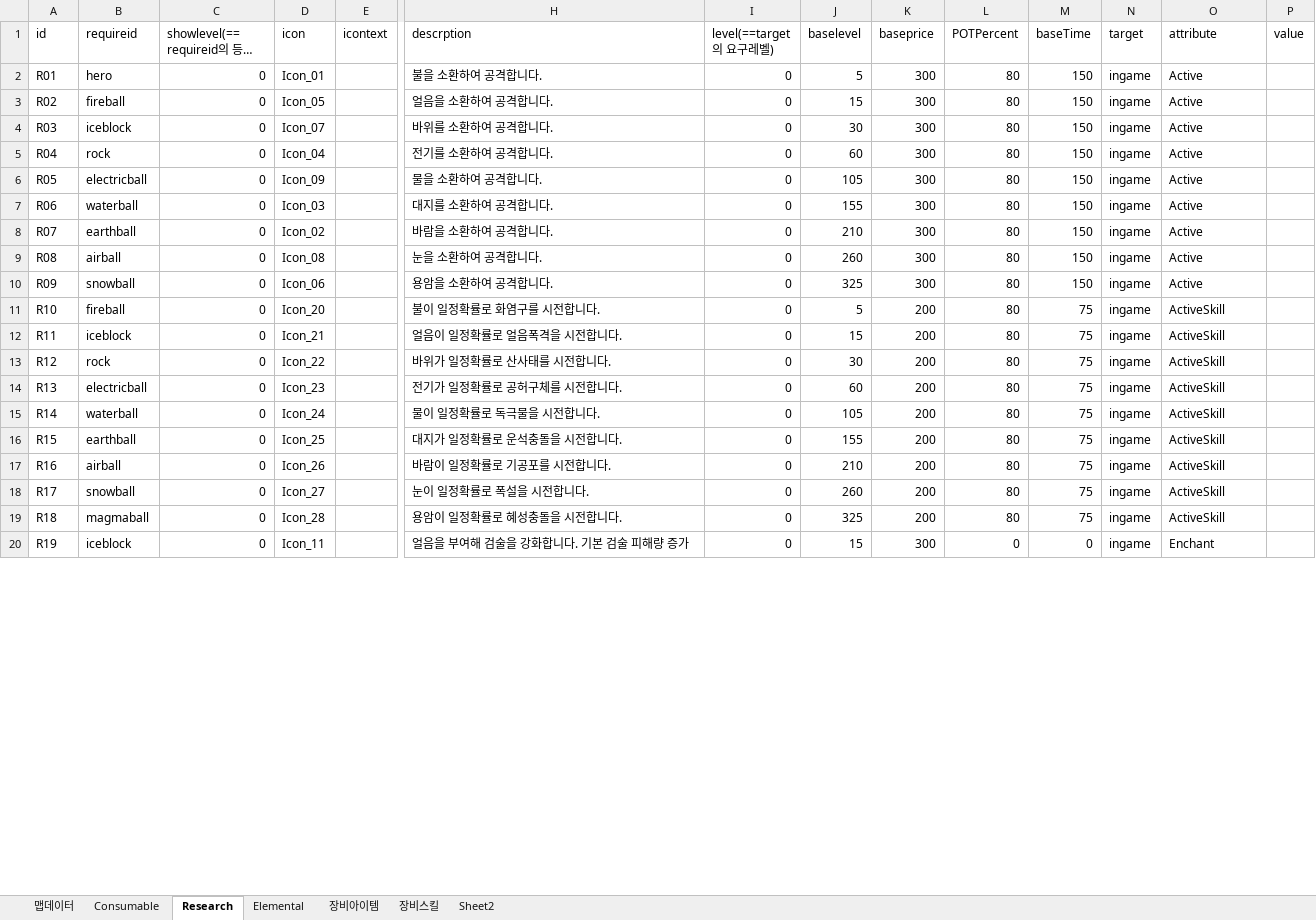
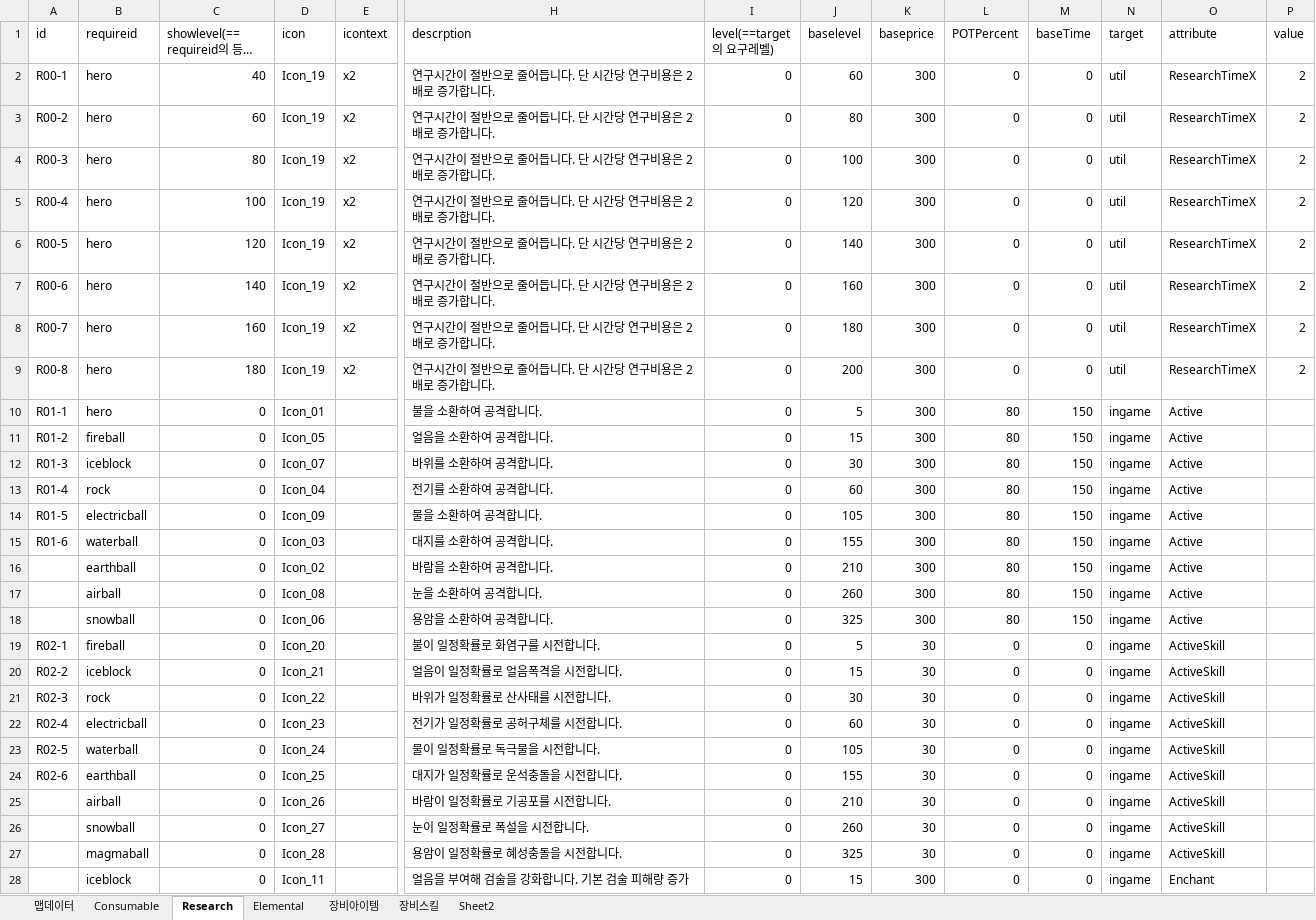
Before and after one commit to LEEJAEHAN/SexyBack, an Excel workbook: Doc/데이터Xml_170609_장비basestat변경.xlsx, sheet Research, drawn as a sheet; only a part is shown, gaps mark what is left out; long unchanged cells end in …; values as stored, in another font and other column widths than the file's, no cell formats; table styles not drawn; addresses are those after the commit; rows hold the shown columns only; the diff covers the shown part only; the diff names each change by its address in the sheet, - before the commit and + after, or states it on an @@ line.

```diff
--- a/Doc/데이터Xml_170609_장비basestat변경.xlsx (sheet Research)
+++ b/Doc/데이터Xml_170609_장비basestat변경.xlsx (sheet Research)
+row 2: R00-1 | hero | 40 | Icon_19 | x2 | 연구시간이 절반으로 줄어듭니다. 단 시간당 연구비용은 2배로 증가합니다. | 0 | 60 | 300 | 0 | 0 | util | ResearchTimeX | 2
+row 3: R00-2 | hero | 60 | Icon_19 | x2 | 연구시간이 절반으로 줄어듭니다. 단 시간당 연구비용은 2배로 증가합니다. | 0 | 80 | 300 | 0 | 0 | util | ResearchTimeX | 2
+row 4: R00-3 | hero | 80 | Icon_19 | x2 | 연구시간이 절반으로 줄어듭니다. 단 시간당 연구비용은 2배로 증가합니다. | 0 | 100 | 300 | 0 | 0 | util | ResearchTimeX | 2
+row 5: R00-4 | hero | 100 | Icon_19 | x2 | 연구시간이 절반으로 줄어듭니다. 단 시간당 연구비용은 2배로 증가합니다. | 0 | 120 | 300 | 0 | 0 | util | ResearchTimeX | 2
+row 6: R00-5 | hero | 120 | Icon_19 | x2 | 연구시간이 절반으로 줄어듭니다. 단 시간당 연구비용은 2배로 증가합니다. | 0 | 140 | 300 | 0 | 0 | util | ResearchTimeX | 2
+row 7: R00-6 | hero | 140 | Icon_19 | x2 | 연구시간이 절반으로 줄어듭니다. 단 시간당 연구비용은 2배로 증가합니다. | 0 | 160 | 300 | 0 | 0 | util | ResearchTimeX | 2
+row 8: R00-7 | hero | 160 | Icon_19 | x2 | 연구시간이 절반으로 줄어듭니다. 단 시간당 연구비용은 2배로 증가합니다. | 0 | 180 | 300 | 0 | 0 | util | ResearchTimeX | 2
+row 9: R00-8 | hero | 180 | Icon_19 | x2 | 연구시간이 절반으로 줄어듭니다. 단 시간당 연구비용은 2배로 증가합니다. | 0 | 200 | 300 | 0 | 0 | util | ResearchTimeX | 2
-A10 (id): R01
+A10 (id): R01-1
-A11 (id): R02
+A11 (id): R01-2
-A12 (id): R03
+A12 (id): R01-3
-A13 (id): R04
+A13 (id): R01-4
-A14 (id): R05
+A14 (id): R01-5
-A15 (id): R06
+A15 (id): R01-6
-A16 (id): R07
+A16 (id): (empty)
-A17 (id): R08
+A17 (id): (empty)
-A18 (id): R09
+A18 (id): (empty)
-A19 (id): R10
+A19 (id): R02-1
-K19:K27 (baseprice): 200
+K19:K27 (baseprice): 30
-L19:L27 (POTPercent): 80
+L19:L27 (POTPercent): 0
-M19:M27 (baseTime): 75
+M19:M27 (baseTime): 0
-A20 (id): R11
+A20 (id): R02-2
-A21 (id): R12
+A21 (id): R02-3
-A22 (id): R13
+A22 (id): R02-4
-A23 (id): R14
+A23 (id): R02-5
-A24 (id): R15
+A24 (id): R02-6
-A25 (id): R16
+A25 (id): (empty)
-A26 (id): R17
+A26 (id): (empty)
-A27 (id): R18
+A27 (id): (empty)
-A28 (id): R19
+A28 (id): (empty)
```
Also changed, not shown: 10 added rows, 6 removed rows and 191 edited cells elsewhere in this sheet, sheet Sheet2, sheet 장비아이템, sheet Elemental, sheet 맵데이터, sheet Consumable, cell formats, formulas that keep their value, 53 other files.
